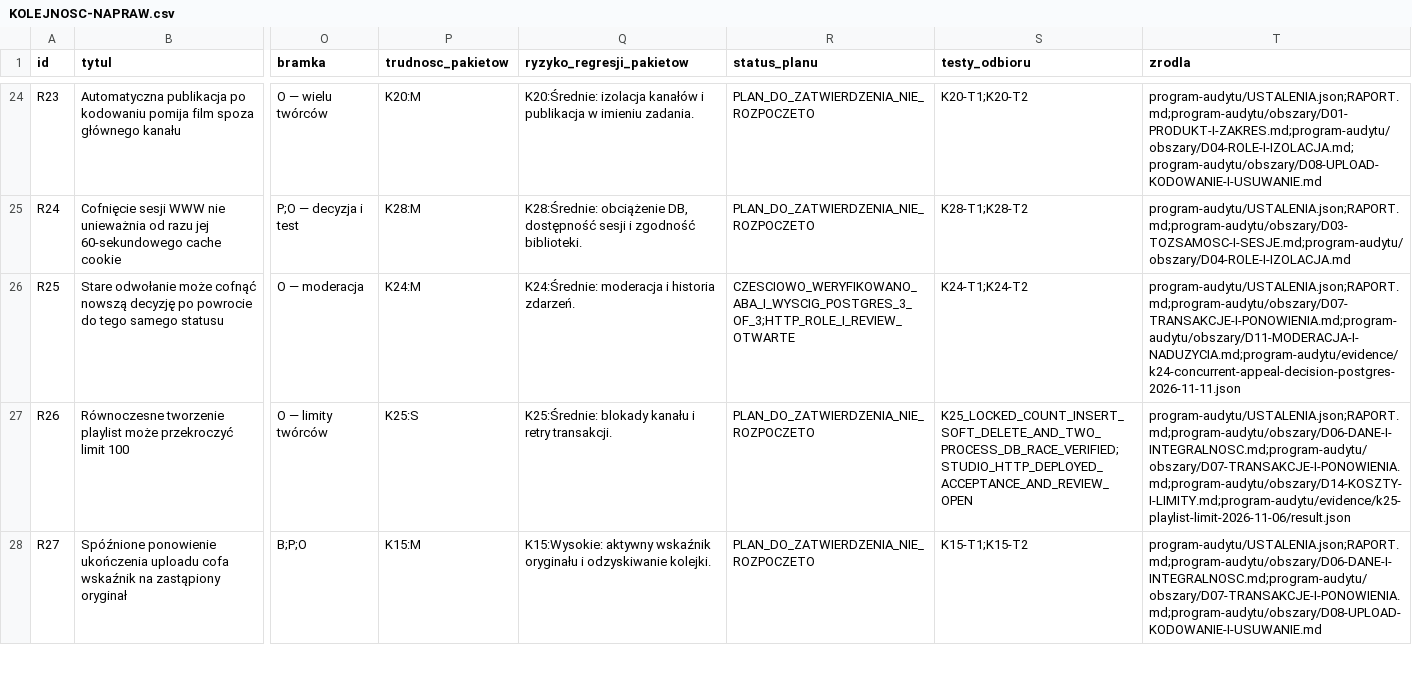
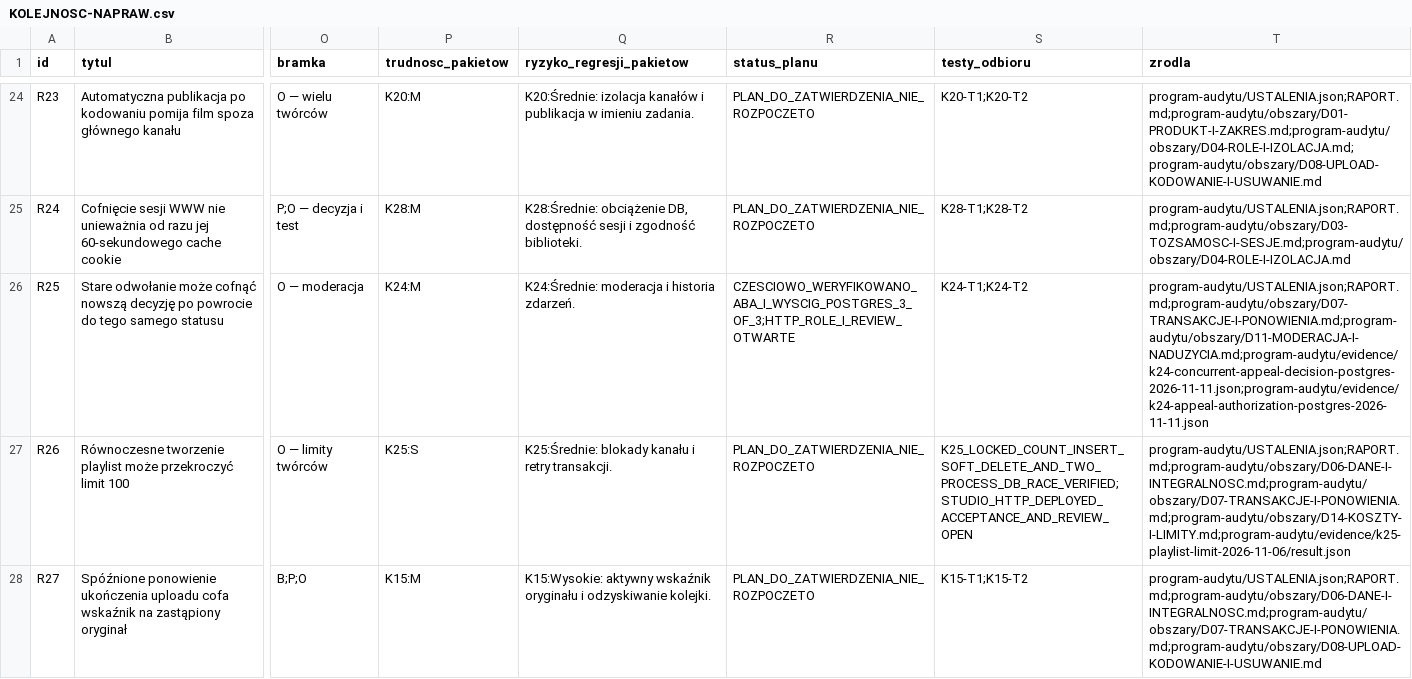
Before and after one commit to pawelekbyra/polutek-pl, a CSV file: docs/audit/2026-11-01-platform-research/KOLEJNOSC-NAPRAW.csv, drawn as a sheet; only a part is shown, gaps mark what is left out; the diff names each change by its address in the sheet, - before the commit and + after, or states it on an @@ line.

```diff
--- a/docs/audit/2026-11-01-platform-research/KOLEJNOSC-NAPRAW.csv
+++ b/docs/audit/2026-11-01-platform-research/KOLEJNOSC-NAPRAW.csv
-T26 (zrodla): program-audytu/USTALENIA.json;RAPORT.md;program-audytu/obszary/D07-TRANSAKCJE-I-PONOWIENIA.md;program-audytu/obszary/D11-MODERACJA-I-NADUZYCIA.md;program-audytu/evidence/k24-concurrent-appeal-decision-postgres-2026-11-11.json
+T26 (zrodla): program-audytu/USTALENIA.json;RAPORT.md;program-audytu/obszary/D07-TRANSAKCJE-I-PONOWIENIA.md;program-audytu/obszary/D11-MODERACJA-I-NADUZYCIA.md;program-audytu/evidence/k24-concurrent-appeal-decision-postgres-2026-11-11.json;program-audytu/evidence/k24-appeal-authorization-postgres-2026-11-11.json
```
Also changed, not shown: 5 other files.
